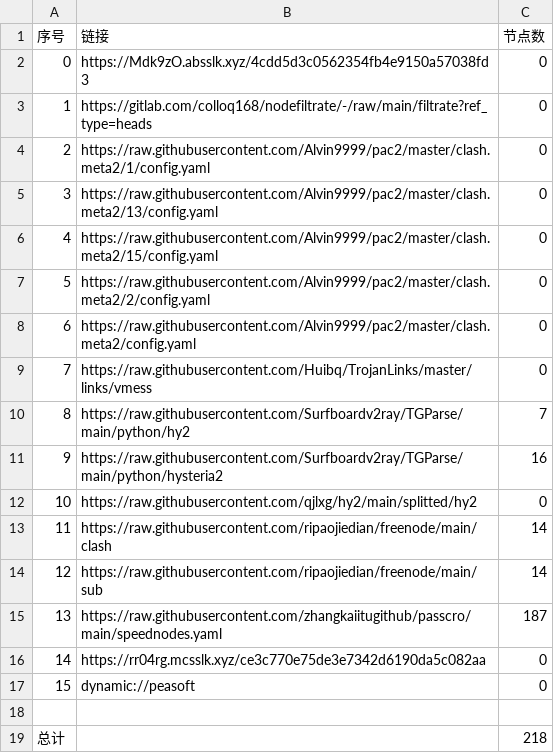
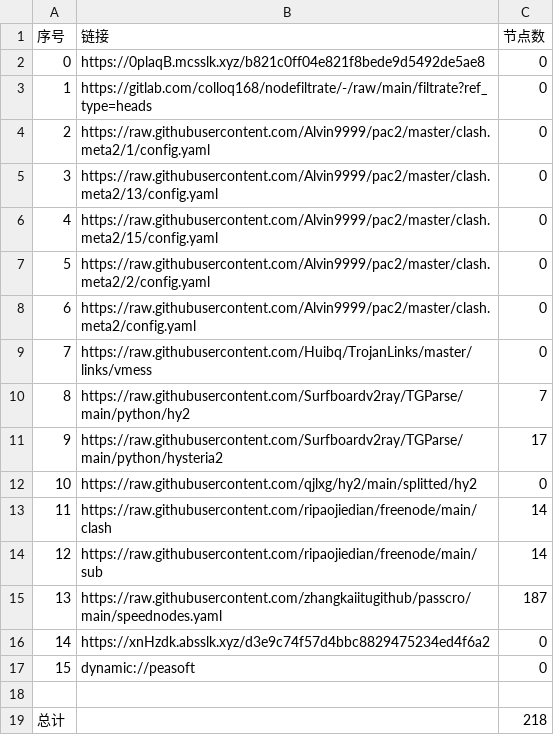
Before and after one commit to sileopro/AutoMergePublicNodes, a CSV file: list_result.csv, drawn as a sheet.

```diff
--- a/list_result.csv
+++ b/list_result.csv
@@ -1,3 +1,3 @@
 序号,链接,节点数
-0,https://Mdk9zO.absslk.xyz/4cdd5d3c0562354fb4e9150a57038fd3,0
+0,https://0plaqB.mcsslk.xyz/b821c0ff04e821f8bede9d5492de5ae8,0
 1,https://gitlab.com/colloq168/nodefiltrate/-/raw/main/filtrate?ref_type=heads,0
@@ -10,3 +10,3 @@
 8,https://raw.githubusercontent.com/Surfboardv2ray/TGParse/main/python/hy2,7
-9,https://raw.githubusercontent.com/Surfboardv2ray/TGParse/main/python/hysteria2,16
+9,https://raw.githubusercontent.com/Surfboardv2ray/TGParse/main/python/hysteria2,17
 10,https://raw.githubusercontent.com/qjlxg/hy2/main/splitted/hy2,0
@@ -15,3 +15,3 @@
 13,https://raw.githubusercontent.com/zhangkaiitugithub/passcro/main/speednodes.yaml,187
-14,https://rr04rg.mcsslk.xyz/ce3c770e75de3e7342d6190da5c082aa,0
+14,https://xnHzdk.absslk.xyz/d3e9c74f57d4bbc8829475234ed4f6a2,0
 15,dynamic://peasoft,0
```
Also changed, not shown: 6 other files.
